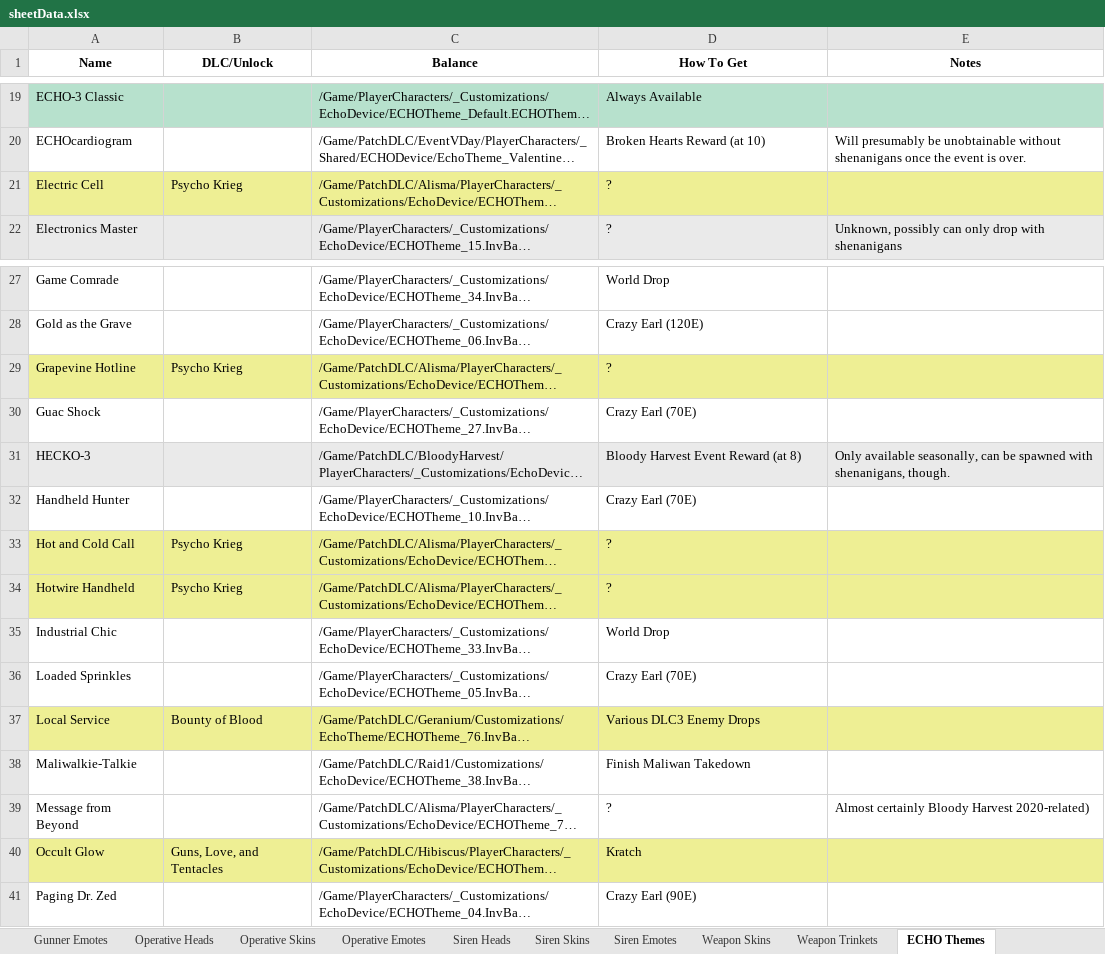
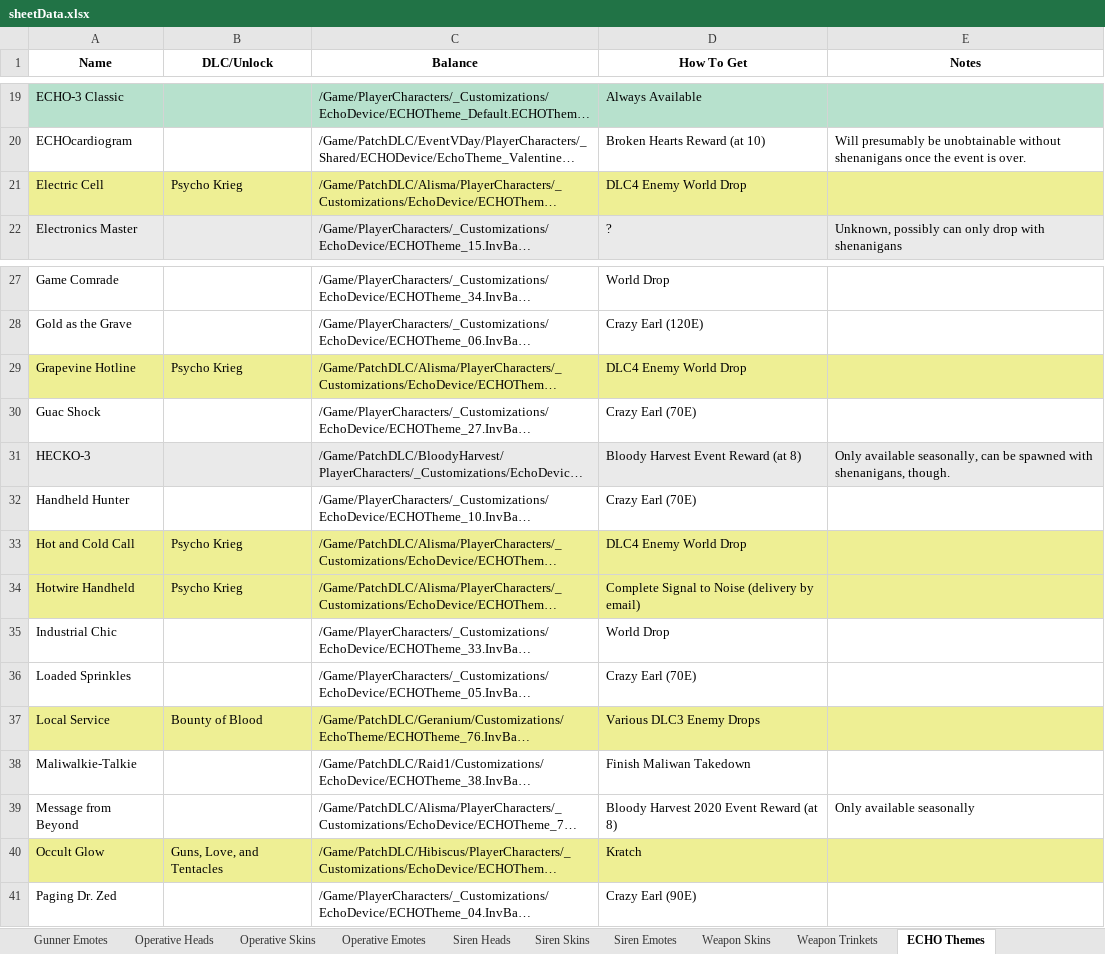
Before and after one commit to FromDarkHell/BL3ProfileEditor, an Excel workbook: CosmeticsGenerator/sheetData.xlsx, sheet ECHO Themes, drawn as a sheet; only a part is shown, gaps mark what is left out; long unchanged cells end in …; values as stored, in another font and other column widths than the file's, no borders; charts and pictures not drawn; the diff names each change by its address in the sheet, - before the commit and + after, or states it on an @@ line.

Commit message:
v1.2.2: Add Bloody Harvest skin

```diff
--- a/CosmeticsGenerator/sheetData.xlsx (sheet ECHO Themes)
+++ b/CosmeticsGenerator/sheetData.xlsx (sheet ECHO Themes)
-D21 (How To Get): ?
+D21 (How To Get): DLC4 Enemy World Drop
-D29 (How To Get): ?
+D29 (How To Get): DLC4 Enemy World Drop
-D33 (How To Get): ?
+D33 (How To Get): DLC4 Enemy World Drop
-D34 (How To Get): ?
+D34 (How To Get): Complete Signal to Noise (delivery by email)
-D39 (How To Get): ?
+D39 (How To Get): Bloody Harvest 2020 Event Reward (at 8)
-E39 (Notes): Almost certainly Bloody Harvest 2020-related)
+E39 (Notes): Only available seasonally
```
Also changed, not shown: sheet Operative Heads, sheet Room Decorations, sheet Weapon Skins, sheet Weapon Trinkets, sheet Siren Heads, sheet Gunner Skins, 10 more sheets, 4 other files.
